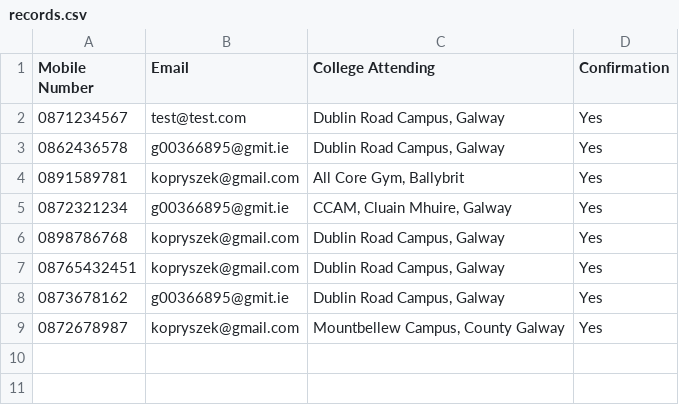
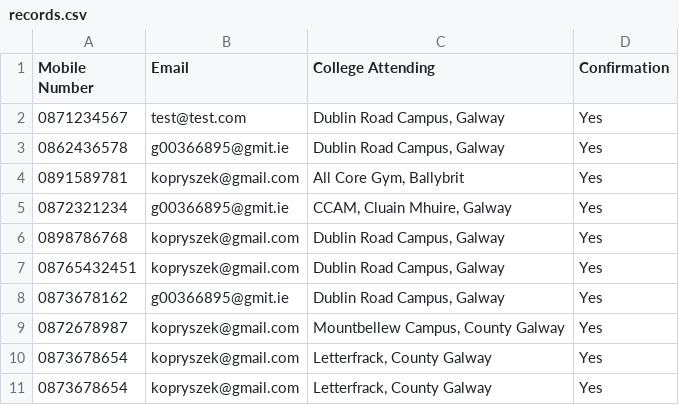
Before and after one commit to krystianopryszek99/Applied-Project-and-Minor-Dissertation, a CSV file: records.csv, drawn as a sheet; the diff names each change by its address in the sheet, - before the commit and + after, or states it on an @@ line.

```diff
--- a/records.csv
+++ b/records.csv
+row 10: 0873678654 | kopryszek@gmail.com | Letterfrack, County Galway | Yes
+row 11: 0873678654 | kopryszek@gmail.com | Letterfrack, County Galway | Yes
```
Also changed, not shown: clockingLog/Logs.csv, 2 other files.
